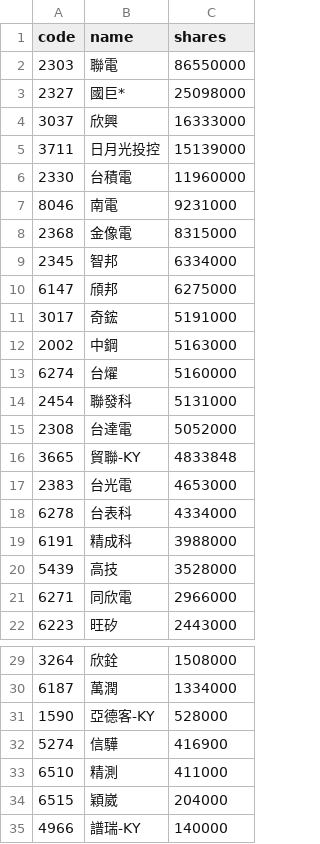
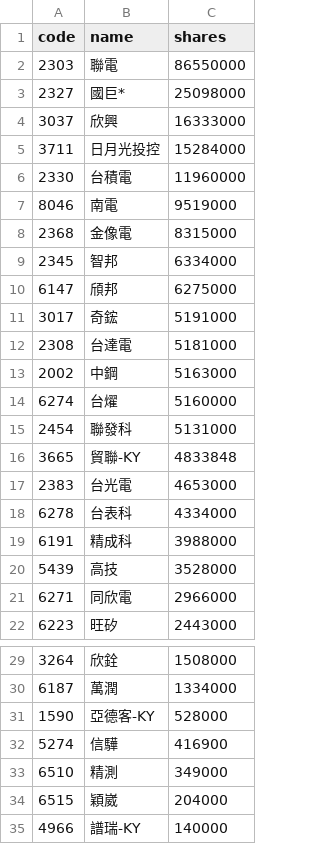
Before and after one commit to 4ru1013/united-etf-00981a-portfolio, a CSV file: data/out/holdings/00981A_latest.csv, drawn as a sheet; only a part is shown, gaps mark what is left out.

```diff
--- a/data/out/holdings/00981A_latest.csv
+++ b/data/out/holdings/00981A_latest.csv
@@ -4,5 +4,5 @@
 3037,欣興,16333000
-3711,日月光投控,15139000
+3711,日月光投控,15284000
 2330,台積電,11960000
-8046,南電,9231000
+8046,南電,9519000
 2368,金像電,8315000
@@ -11,2 +11,3 @@
 3017,奇鋐,5191000
+2308,台達電,5181000
 2002,中鋼,5163000
@@ -14,3 +15,2 @@
 2454,聯發科,5131000
-2308,台達電,5052000
 3665,貿聯-KY,4833848
@@ -32,3 +32,3 @@
 5274,信驊,416900
-6510,精測,411000
+6510,精測,349000
 6515,穎崴,204000
```
Also changed, not shown: 4 other files.
